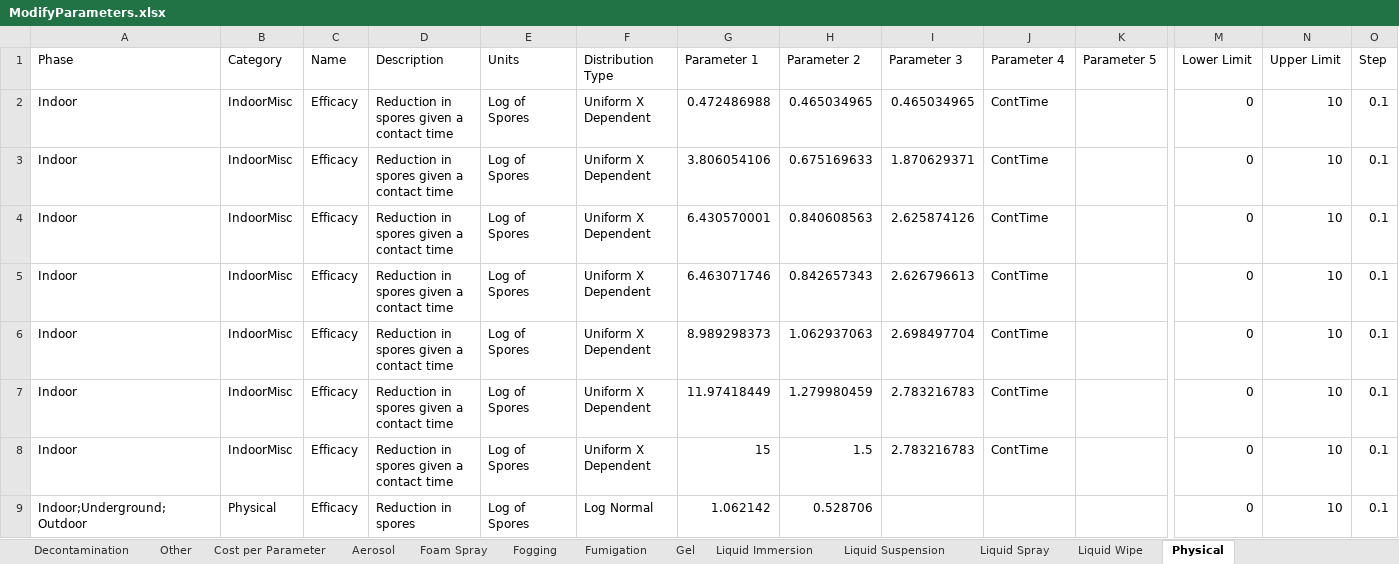
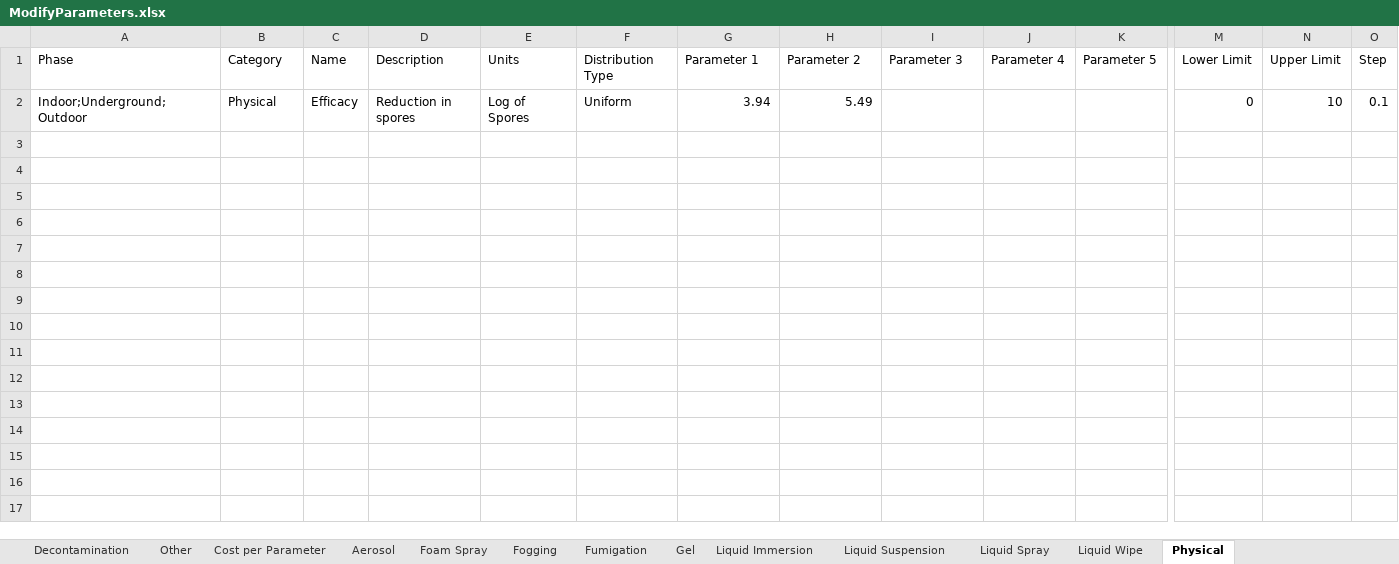
Before and after one commit to USEPA/EPADecon, an Excel workbook: InputFiles/ModifyParameters.xlsx, sheet Physical, drawn as a sheet; only a part is shown, gaps mark what is left out; values as stored, in another font and other column widths than the file's, no borders; conditional formats and table styles not drawn; removed rows and columns are numbered as before the commit, all else as after; rows hold the shown columns only; the diff names each change by its address in the sheet, - before the commit and + after, or states it on an @@ line.

```diff
--- a/InputFiles/ModifyParameters.xlsx (sheet Physical)
+++ b/InputFiles/ModifyParameters.xlsx (sheet Physical)
-row 2: Indoor | IndoorMisc | Efficacy | Reduction in spores given a contact time | Log of Spores | Uniform X Dependent | 0.472486988 | 0.465034965 | 0.465034965 | ContTime |  | 0 | 10 | 0.1
-row 3: Indoor | IndoorMisc | Efficacy | Reduction in spores given a contact time | Log of Spores | Uniform X Dependent | 3.806054106 | 0.675169633 | 1.870629371 | ContTime |  | 0 | 10 | 0.1
-row 4: Indoor | IndoorMisc | Efficacy | Reduction in spores given a contact time | Log of Spores | Uniform X Dependent | 6.430570001 | 0.840608563 | 2.625874126 | ContTime |  | 0 | 10 | 0.1
-row 5: Indoor | IndoorMisc | Efficacy | Reduction in spores given a contact time | Log of Spores | Uniform X Dependent | 6.463071746 | 0.842657343 | 2.626796613 | ContTime |  | 0 | 10 | 0.1
-row 6: Indoor | IndoorMisc | Efficacy | Reduction in spores given a contact time | Log of Spores | Uniform X Dependent | 8.989298373 | 1.062937063 | 2.698497704 | ContTime |  | 0 | 10 | 0.1
-row 7: Indoor | IndoorMisc | Efficacy | Reduction in spores given a contact time | Log of Spores | Uniform X Dependent | 11.97418449 | 1.279980459 | 2.783216783 | ContTime |  | 0 | 10 | 0.1
-row 8: Indoor | IndoorMisc | Efficacy | Reduction in spores given a contact time | Log of Spores | Uniform X Dependent | 15 | 1.5 | 2.783216783 | ContTime |  | 0 | 10 | 0.1
-F2 (Distribution Type): Log Normal
+F2 (Distribution Type): Uniform
-G2 (Parameter 1): 1.062142
+G2 (Parameter 1): 3.94
-H2 (Parameter 2): 0.528706
+H2 (Parameter 2): 5.49
```
Also changed, not shown: sheet Liquid Immersion, sheet Foam Spray, sheet Fumigation, sheet Liquid Suspension, sheet Characterization Sampling, sheet Decontamination, 9 more sheets, InputFiles/DefineScenario.xlsx, 4 other files.
